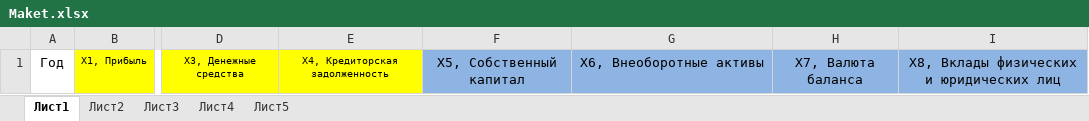
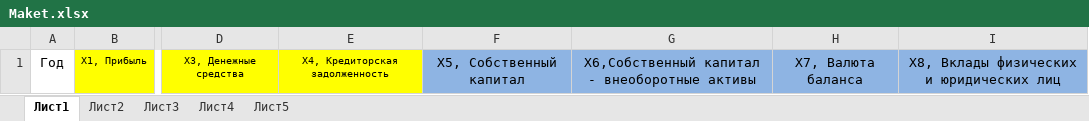
Before and after one commit to Sanya93/BankLab, an Excel workbook: bl_resources/Resources/Maket.xlsx, sheet Лист1, drawn as a sheet; only a part is shown, gaps mark what is left out; values as stored, in another font and other column widths than the file's, no borders; the diff names each change by its address in the sheet, - before the commit and + after, or states it on an @@ line.

```diff
--- a/bl_resources/Resources/Maket.xlsx (sheet Лист1)
+++ b/bl_resources/Resources/Maket.xlsx (sheet Лист1)
-G1: Х6, Внеоборотные активы
+G1: Х6,Собственный капитал - внеоборотные активы
```
Also changed, not shown: bl_resources/Resources/found_test.xlsx, bl_resources/Resources/integrate_test.xlsx, 48 other files.
